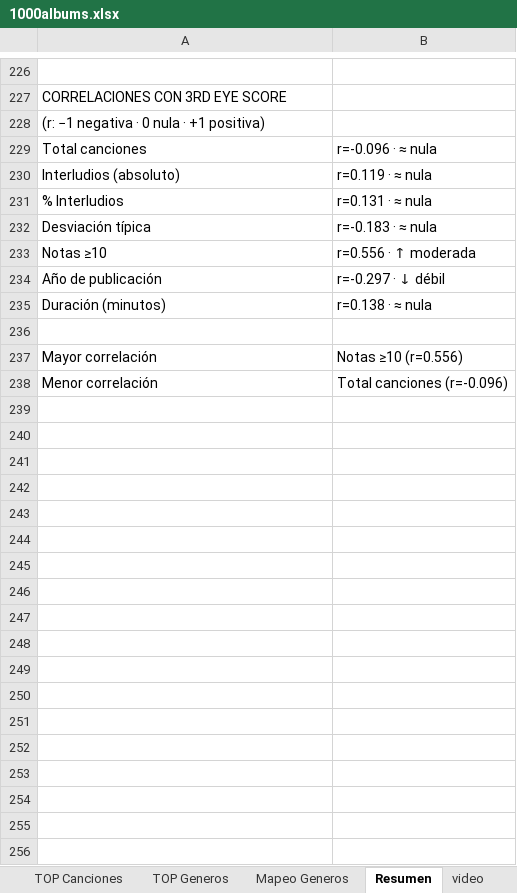
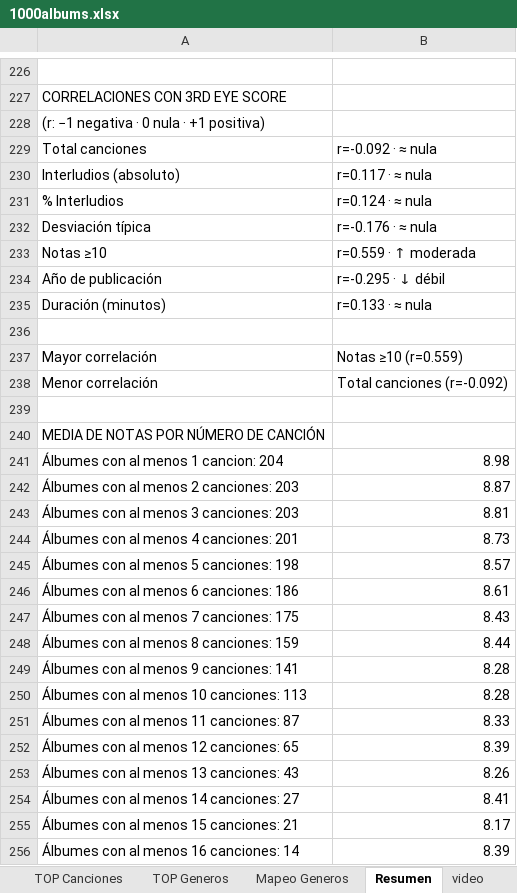
Before and after one commit to miguelrr11/top1000albums, an Excel workbook: 1000albums.xlsx, sheet Resumen, drawn as a sheet; only a part is shown, gaps mark what is left out; values as stored, in another font and other column widths than the file's, no cell formats; the diff covers the shown part only; the diff names each change by its address in the sheet, - before the commit and + after, or states it on an @@ line.

```diff
--- a/1000albums.xlsx (sheet Resumen)
+++ b/1000albums.xlsx (sheet Resumen)
-B229: r=-0.096 · ≈ nula
+B229: r=-0.092 · ≈ nula
-B230: r=0.119 · ≈ nula
+B230: r=0.117 · ≈ nula
-B231: r=0.131 · ≈ nula
+B231: r=0.124 · ≈ nula
-B232: r=-0.183 · ≈ nula
+B232: r=-0.176 · ≈ nula
-B233: r=0.556 · ↑ moderada
+B233: r=0.559 · ↑ moderada
-B234: r=-0.297 · ↓ débil
+B234: r=-0.295 · ↓ débil
-B235: r=0.138 · ≈ nula
+B235: r=0.133 · ≈ nula
-B237: Notas ≥10 (r=0.556)
+B237: Notas ≥10 (r=0.559)
-B238: Total canciones (r=-0.096)
+B238: Total canciones (r=-0.092)
+row 239: (empty)
+row 240: MEDIA DE NOTAS POR NÚMERO DE CANCIÓN
+row 241: Álbumes con al menos 1 cancion: 204 | 8.98
+row 242: Álbumes con al menos 2 canciones: 203 | 8.87
+row 243: Álbumes con al menos 3 canciones: 203 | 8.81
+row 244: Álbumes con al menos 4 canciones: 201 | 8.73
+row 245: Álbumes con al menos 5 canciones: 198 | 8.57
+row 246: Álbumes con al menos 6 canciones: 186 | 8.61
+row 247: Álbumes con al menos 7 canciones: 175 | 8.43
+row 248: Álbumes con al menos 8 canciones: 159 | 8.44
+row 249: Álbumes con al menos 9 canciones: 141 | 8.28
+row 250: Álbumes con al menos 10 canciones: 113 | 8.28
+row 251: Álbumes con al menos 11 canciones: 87 | 8.33
+row 252: Álbumes con al menos 12 canciones: 65 | 8.39
+row 253: Álbumes con al menos 13 canciones: 43 | 8.26
+row 254: Álbumes con al menos 14 canciones: 27 | 8.41
+row 255: Álbumes con al menos 15 canciones: 21 | 8.17
+row 256: Álbumes con al menos 16 canciones: 14 | 8.39
```
Also changed, not shown: 8 added rows, 2 removed rows, 11 moved rows and 22 edited cells elsewhere in this sheet, sheet TOP Generos, sheet Tabla Albums, sheet Tablas TOP, sheet Albums, sheet video, cell formats.
